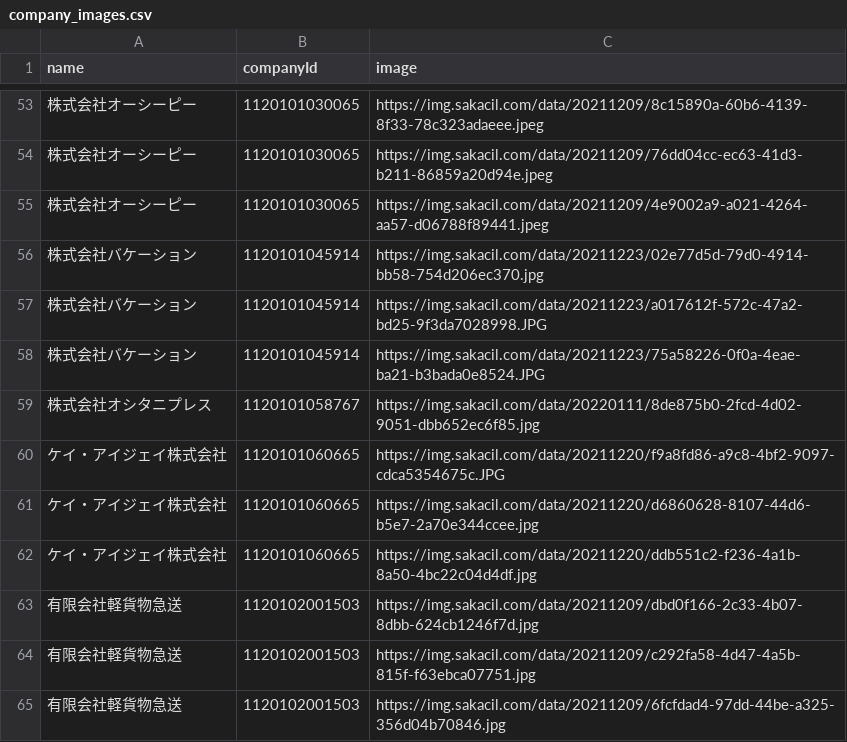
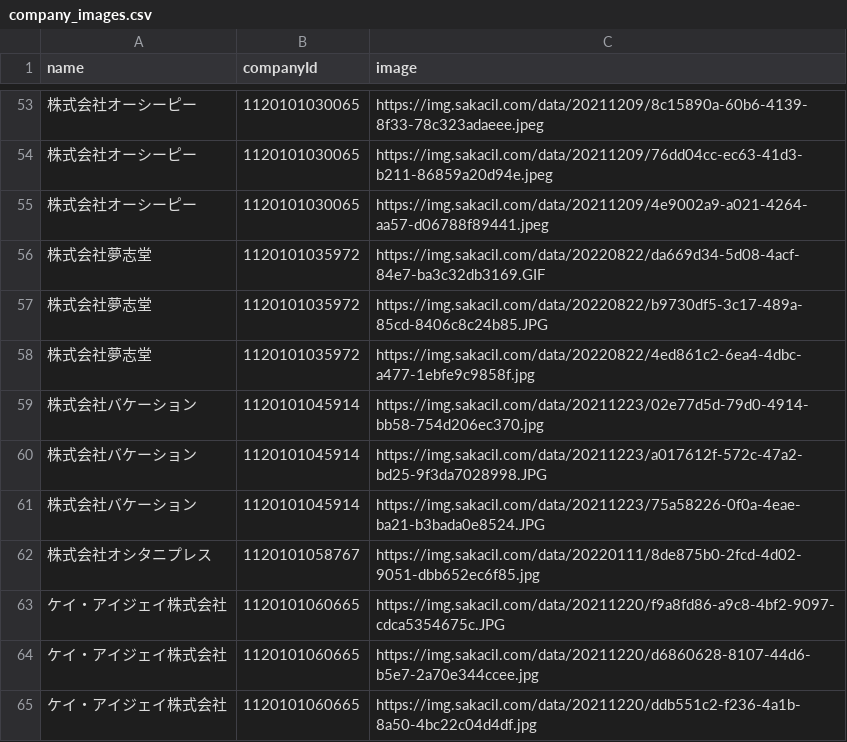
Before and after one commit to codeforosaka/sakai-biz-opendata, a CSV file: data/company_images.csv, drawn as a sheet; only a part is shown, gaps mark what is left out; the shorter side is filled out with more unchanged rows; the diff names each change by its address in the sheet, - before the commit and + after, or states it on an @@ line.

Commit message:
update data

```diff
--- a/data/company_images.csv
+++ b/data/company_images.csv
+row 56: 株式会社夢志堂 | 1120101035972 | https://img.sakacil.com/data/20220822/da669d34-5d08-4acf-84e7-ba3c32db3169.GIF
+row 57: 株式会社夢志堂 | 1120101035972 | https://img.sakacil.com/data/20220822/b9730df5-3c17-489a-85cd-8406c8c24b85.JPG
+row 58: 株式会社夢志堂 | 1120101035972 | https://img.sakacil.com/data/20220822/4ed861c2-6ea4-4dbc-a477-1ebfe9c9858f.jpg
```
Also changed, not shown: 6 other files.
